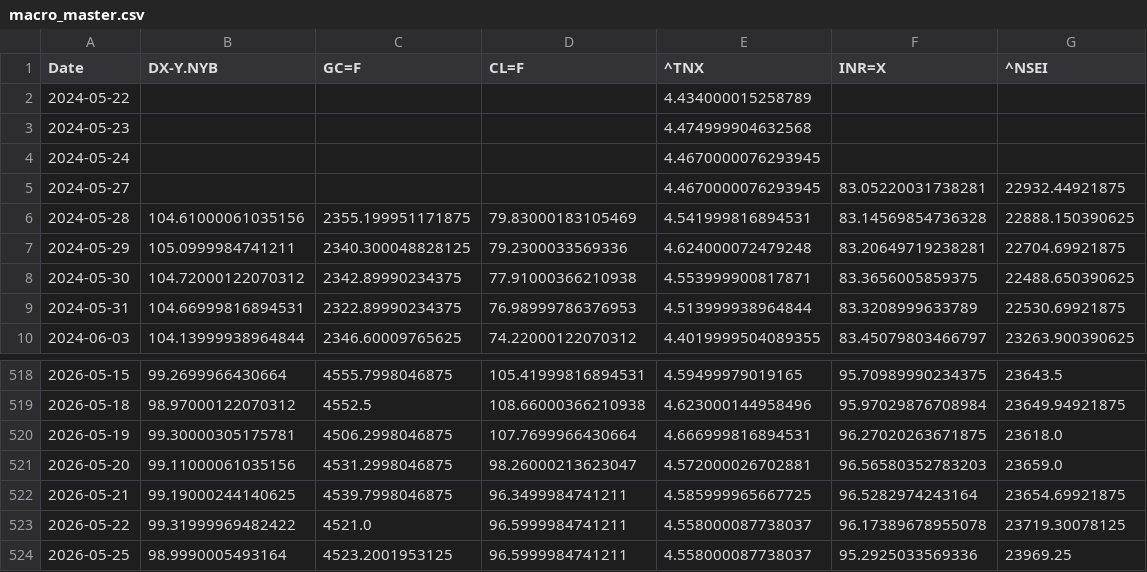
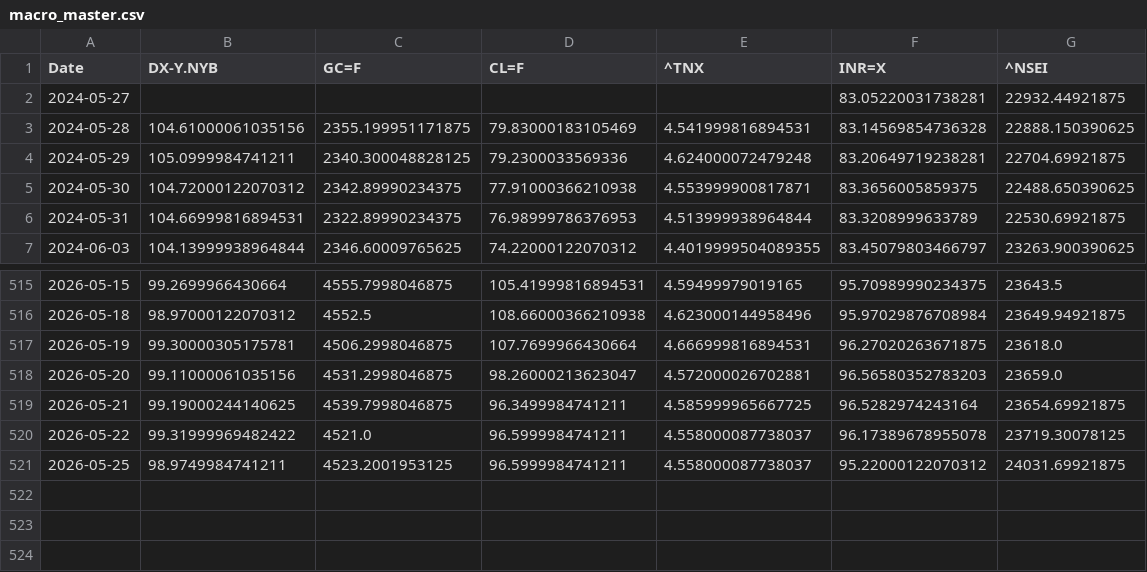
Before and after one commit to rhtjn3-sketch/Stock-Analysis, a CSV file: macro_master.csv, drawn as a sheet; only a part is shown, gaps mark what is left out.

Commit message:
Automated Market Data Update

```diff
--- a/macro_master.csv
+++ b/macro_master.csv
@@ -1,6 +1,3 @@
 Date,DX-Y.NYB,GC=F,CL=F,^TNX,INR=X,^NSEI
-2024-05-22,,,,4.434000015258789,,
-2024-05-23,,,,4.474999904632568,,
-2024-05-24,,,,4.4670000076293945,,
-2024-05-27,,,,4.4670000076293945,83.05220031738281,22932.44921875
+2024-05-27,,,,,83.05220031738281,22932.44921875
 2024-05-28,104.61000061035156,2355.199951171875,79.83000183105469,4.541999816894531,83.14569854736328,22888.150390625
@@ -523,2 +520,2 @@ Date,DX-Y.NYB,GC=F,CL=F,^TNX,INR=X,^NSEI
 2026-05-22,99.31999969482422,4521.0,96.5999984741211,4.558000087738037,96.17389678955078,23719.30078125
-2026-05-25,98.9990005493164,4523.2001953125,96.5999984741211,4.558000087738037,95.2925033569336,23969.25
+2026-05-25,98.9749984741211,4523.2001953125,96.5999984741211,4.558000087738037,95.22000122070312,24031.69921875
```
Also changed, not shown: nifty_indices_master.csv, world_indices_master.csv, 4 other files.
